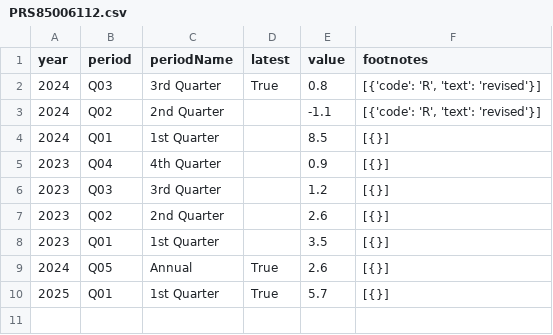
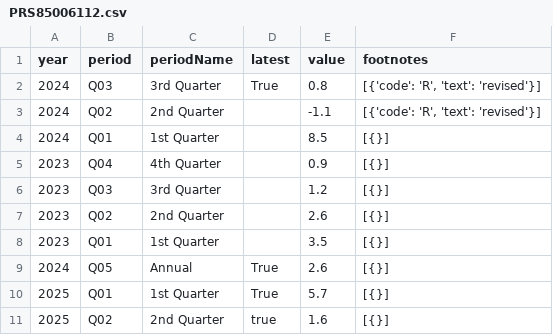
Before and after one commit to NileshPurnekar/streamlit_labor_census_dashboard, a CSV file: myfiles/PRS85006112.csv, drawn as a sheet.

```diff
--- a/myfiles/PRS85006112.csv
+++ b/myfiles/PRS85006112.csv
@@ -10 +10,2 @@ year,period,periodName,latest,value,footnotes
 2025,Q01,1st Quarter,True,5.7,[{}]
+2025,Q02,2nd Quarter,true,1.6,[{}]
```
Also changed, not shown: myfiles/PRS85006092.csv, myfiles/PRS85006152.csv.
